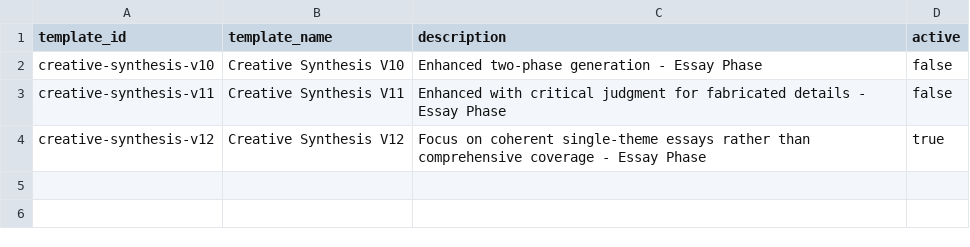
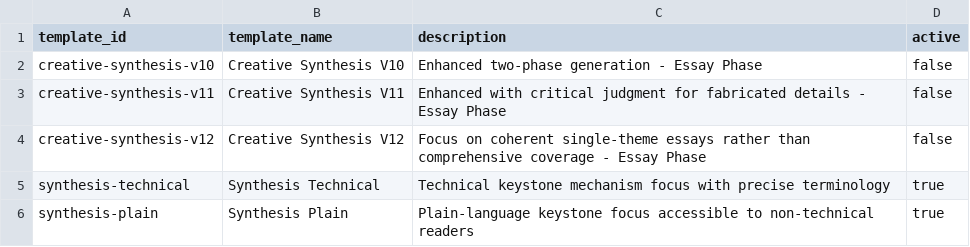
Before and after one commit to zby/DayDreamingDayDreaming, a CSV file: data/1_raw/essay_templates.csv, drawn as a sheet.

Commit message:
technical and plain templates

```diff
--- a/data/1_raw/essay_templates.csv
+++ b/data/1_raw/essay_templates.csv
@@ -3,2 +3,4 @@ creative-synthesis-v10,Creative Synthesis V10,Enhanced two-phase generation - Es
 creative-synthesis-v11,Creative Synthesis V11,Enhanced with critical judgment for fabricated details - Essay Phase,false
-creative-synthesis-v12,Creative Synthesis V12,Focus on coherent single-theme essays rather than comprehensive coverage - Essay Phase,true
+creative-synthesis-v12,Creative Synthesis V12,Focus on coherent single-theme essays rather than comprehensive coverage - Essay Phase,false
+synthesis-technical,Synthesis Technical,Technical keystone mechanism focus with precise terminology,true
+synthesis-plain,Synthesis Plain,Plain-language keystone focus accessible to non-technical readers,true
```
